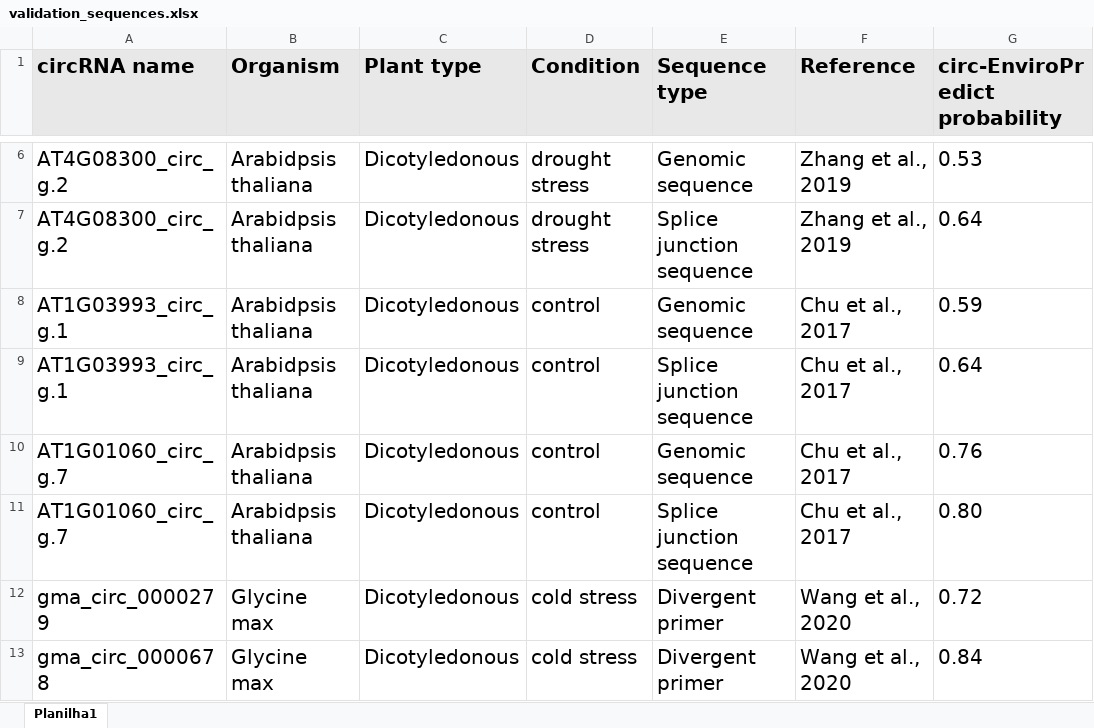
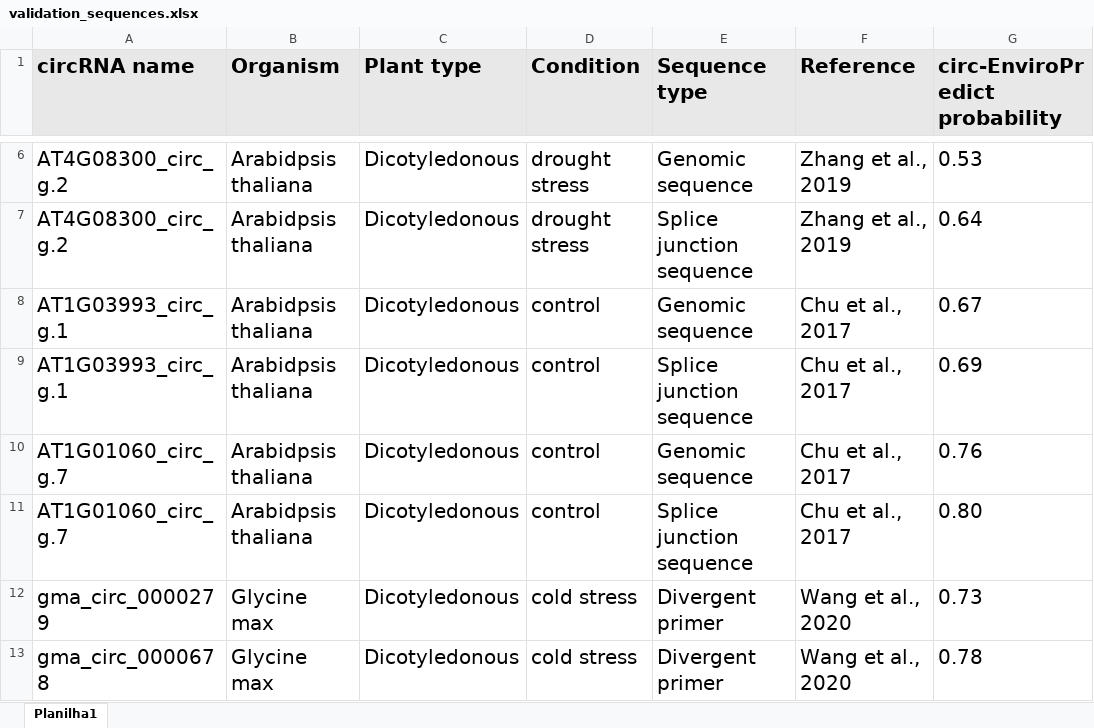
Before and after one commit to mariacmartins/circ-enviropredict, an Excel workbook: data/sample_validation/validation_sequences.xlsx, sheet Planilha1, drawn as a sheet; only a part is shown, gaps mark what is left out; values as stored, in another font and other column widths than the file's, no borders; the diff names each change by its address in the sheet, - before the commit and + after, or states it on an @@ line.

```diff
--- a/data/sample_validation/validation_sequences.xlsx (sheet Planilha1)
+++ b/data/sample_validation/validation_sequences.xlsx (sheet Planilha1)
-G8 (circ-EnviroPredict probability): 0.59
+G8 (circ-EnviroPredict probability): 0.67
-G9 (circ-EnviroPredict probability): 0.64
+G9 (circ-EnviroPredict probability): 0.69
-G12 (circ-EnviroPredict probability): 0.72
+G12 (circ-EnviroPredict probability): 0.73
-G13 (circ-EnviroPredict probability): 0.84
+G13 (circ-EnviroPredict probability): 0.78
```
Also changed, not shown: 4 other files.
